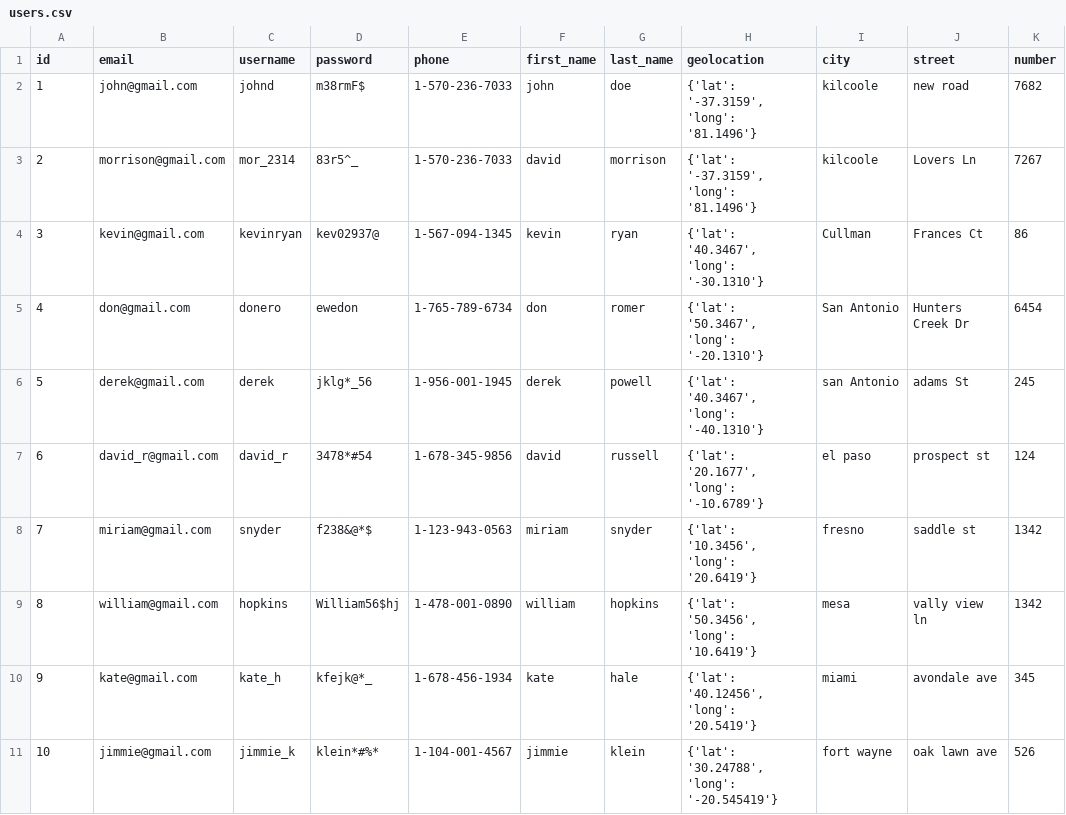
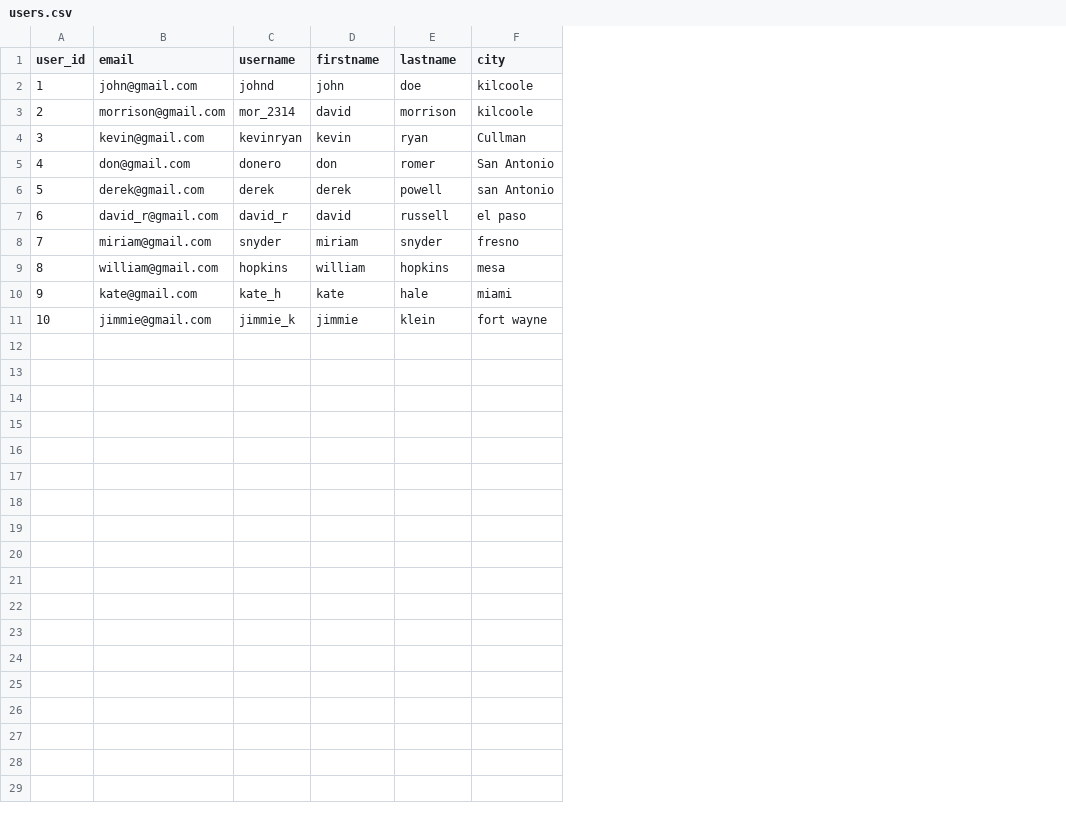
Before and after one commit to andrewtran1991/ecommerce-analytics-abtest, a CSV file: data/users.csv, drawn as a sheet; only a part is shown; removed rows and columns are numbered as before the commit, all else as after; the diff names each change by its address in the sheet, - before the commit and + after, or states it on an @@ line.

```diff
--- a/data/users.csv
+++ b/data/users.csv
-column D (password), rows 2-11: m38rmF$ | 83r5^_ | kev02937@ | ewedon | jklg*_56 | 3478*#54 | f238&@*$ | William56$hj | kfejk@*_ | klein*#%*
-column E (phone), rows 2-11: 1-570-236-7033 | 1-570-236-7033 | 1-567-094-1345 | 1-765-789-6734 | 1-956-001-1945 | 1-678-345-9856 | 1-123-943-0563 | 1-478-001-0890 | 1-678-456-1934 | 1-104-001-4567
-column H (geolocation), rows 2-11: {'lat': '-37.3159', 'long': '81.1496'} | {'lat': '-37.3159', 'long': '81.1496'} | {'lat': '40.3467', 'long': '-30.1310'} | {'lat': '50.3467', 'long': '-20.1310'} | {'lat': '40.3467', 'long': '-40.1310'} | {'lat': '20.1677', 'long': '-10.6789'} | {'lat': '10.3456', 'long': '20.6419'} | {'lat': '50.3456', 'long': '10.6419'} | {'lat': '40.12456', 'long': '20.5419'} | {'lat': '30.24788', 'long': '-20.545419'}
-column J (street), rows 2-11: new road | Lovers Ln | Frances Ct | Hunters Creek Dr | adams St | prospect st | saddle st | vally view ln | avondale ave | oak lawn ave
-column K (number), rows 2-11: 7682 | 7267 | 86 | 6454 | 245 | 124 | 1342 | 1342 | 345 | 526
-A1: id
+A1: user_id
-D1: first_name
+D1: firstname
-E1: last_name
+E1: lastname
```
Also changed, not shown: 4 other files.
